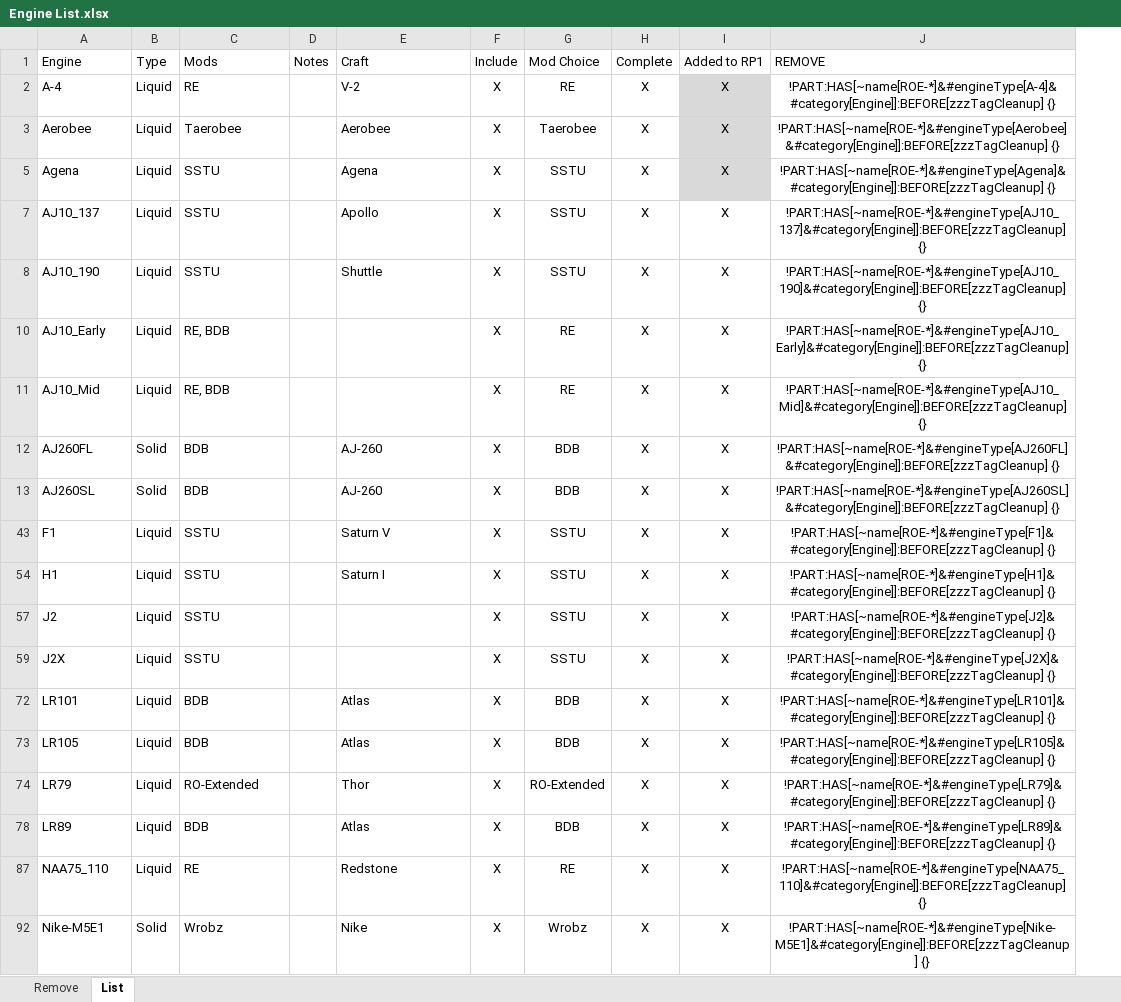
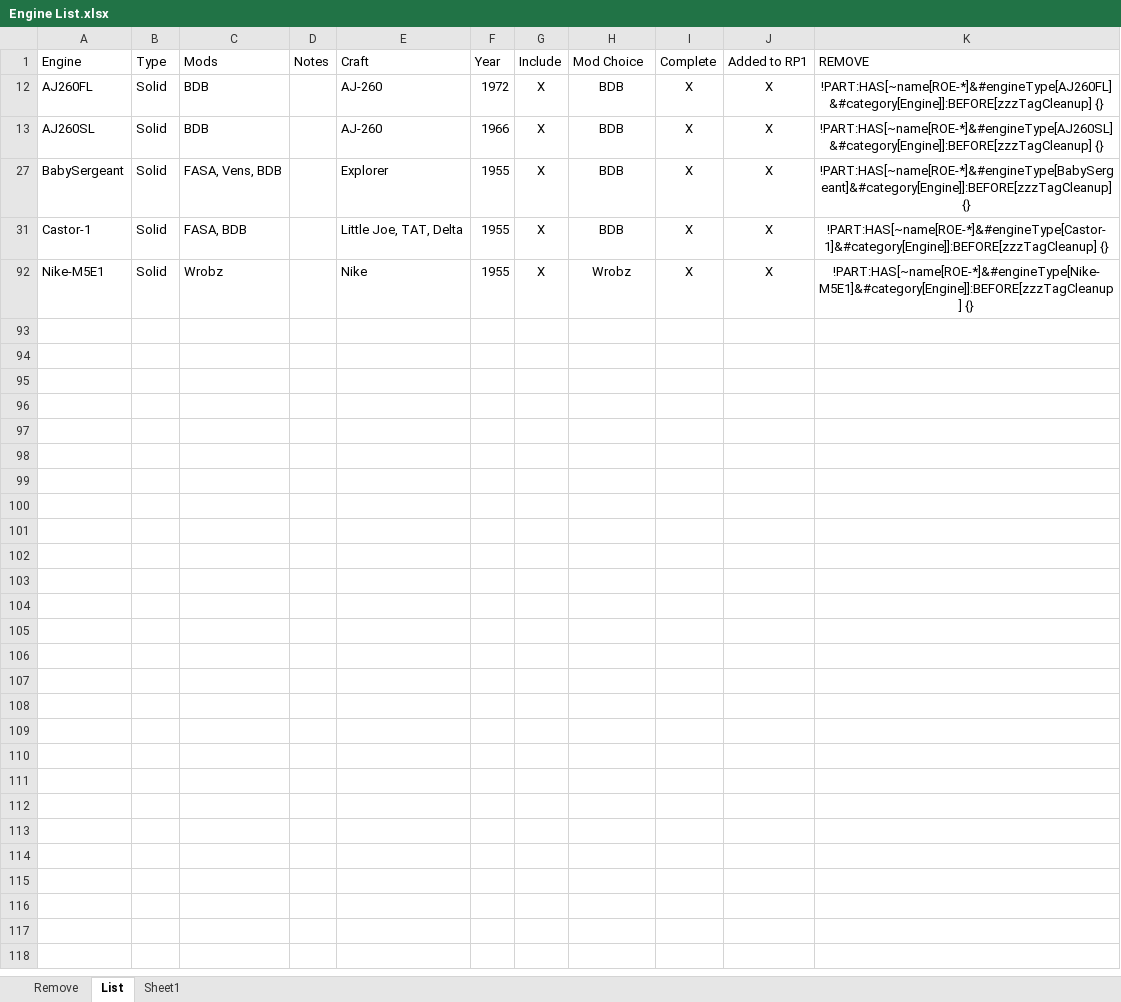
Before and after one commit to KSP-RO/ROEngines, an Excel workbook: Engine List.xlsx, sheet List, drawn as a sheet; only a part is shown; values as stored, in another font and other column widths than the file's, no borders; table styles not drawn; removed rows and columns are numbered as before the commit, all else as after; the diff covers the shown part only; the diff names each change by its address in the sheet, - before the commit and + after, or states it on an @@ line.

Commit message:
Updated Engine List

```diff
--- a/Engine List.xlsx (sheet List)
+++ b/Engine List.xlsx (sheet List)
+sheet tab: Sheet1
+column F (Year), rows 12-92: 1972 | 1966 | 1955 | 1955 | 1955
-row 2: A-4 | Liquid | RE |  | V-2 | X | RE | X | X | !PART:HAS[~name[ROE-*]&#engineType[A-4]&#category[Engine]]:BEFORE[zzzTagCleanup] {}
-row 3: Aerobee | Liquid | Taerobee |  | Aerobee | X | Taerobee | X | X | !PART:HAS[~name[ROE-*]&#engineType[Aerobee]&#category[Engine]]:BEFORE[zzzTagCleanup] {}
-row 5: Agena | Liquid | SSTU |  | Agena | X | SSTU | X | X | !PART:HAS[~name[ROE-*]&#engineType[Agena]&#category[Engine]]:BEFORE[zzzTagCleanup] {}
-row 7: AJ10_137 | Liquid | SSTU |  | Apollo | X | SSTU | X | X | !PART:HAS[~name[ROE-*]&#engineType[AJ10_137]&#category[Engine]]:BEFORE[zzzTagCleanup] {}
-row 8: AJ10_190 | Liquid | SSTU |  | Shuttle | X | SSTU | X | X | !PART:HAS[~name[ROE-*]&#engineType[AJ10_190]&#category[Engine]]:BEFORE[zzzTagCleanup] {}
-row 10: AJ10_Early | Liquid | RE, BDB |  |  | X | RE | X | X | !PART:HAS[~name[ROE-*]&#engineType[AJ10_Early]&#category[Engine]]:BEFORE[zzzTagCleanup] {}
-row 11: AJ10_Mid | Liquid | RE, BDB |  |  | X | RE | X | X | !PART:HAS[~name[ROE-*]&#engineType[AJ10_Mid]&#category[Engine]]:BEFORE[zzzTagCleanup] {}
-row 43: F1 | Liquid | SSTU |  | Saturn V | X | SSTU | X | X | !PART:HAS[~name[ROE-*]&#engineType[F1]&#category[Engine]]:BEFORE[zzzTagCleanup] {}
-row 54: H1 | Liquid | SSTU |  | Saturn I | X | SSTU | X | X | !PART:HAS[~name[ROE-*]&#engineType[H1]&#category[Engine]]:BEFORE[zzzTagCleanup] {}
@@ row 57 hidden: J2 | Liquid | SSTU |  |  | X | SSTU | X | X | !PART:HAS[~name[ROE-*]&#engineType[J2]&#category[Engine]]:BEFORE[zzzTagCleanup] {} @@
@@ row 59 hidden: J2X | Liquid | SSTU |  |  | X | SSTU | X | X | !PART:HAS[~name[ROE-*]&#engineType[J2X]&#category[Engine]]:BEFORE[zzzTagCleanup] {} @@
-A27 (Engine): LR101
+A27 (Engine): BabySergeant
-B27 (Type): Liquid
+B27 (Type): Solid
-C27 (Mods): BDB
+C27 (Mods): FASA, Vens, BDB
-E27 (Craft): Atlas
+E27 (Craft): Explorer
-K27 (REMOVE): !PART:HAS[~name[ROE-*]&#engineType[LR101]&#category[Engine]]:BEFORE[zzzTagCleanup] {}
+K27 (REMOVE): !PART:HAS[~name[ROE-*]&#engineType[BabySergeant]&#category[Engine]]:BEFORE[zzzTagCleanup] {}
-A31 (Engine): LR105
+A31 (Engine): Castor-1
-B31 (Type): Liquid
+B31 (Type): Solid
-C31 (Mods): BDB
+C31 (Mods): FASA, BDB
-E31 (Craft): Atlas
+E31 (Craft): Little Joe, TAT, Delta
-K31 (REMOVE): !PART:HAS[~name[ROE-*]&#engineType[LR105]&#category[Engine]]:BEFORE[zzzTagCleanup] {}
+K31 (REMOVE): !PART:HAS[~name[ROE-*]&#engineType[Castor-1]&#category[Engine]]:BEFORE[zzzTagCleanup] {}
-row 74: LR79 | Liquid | RO-Extended |  | Thor | X | RO-Extended | X | X | !PART:HAS[~name[ROE-*]&#engineType[LR79]&#category[Engine]]:BEFORE[zzzTagCleanup] {}
-row 78: LR89 | Liquid | BDB |  | Atlas | X | BDB | X | X | !PART:HAS[~name[ROE-*]&#engineType[LR89]&#category[Engine]]:BEFORE[zzzTagCleanup] {}
-row 87: NAA75_110 | Liquid | RE |  | Redstone | X | RE | X | X | !PART:HAS[~name[ROE-*]&#engineType[NAA75_110]&#category[Engine]]:BEFORE[zzzTagCleanup] {}
```
Also changed, not shown: 3 removed rows and 6 hidden or unhidden rows elsewhere in this sheet, hidden cells.
